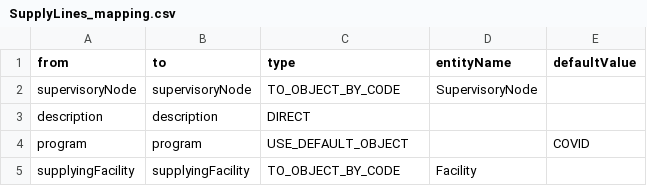
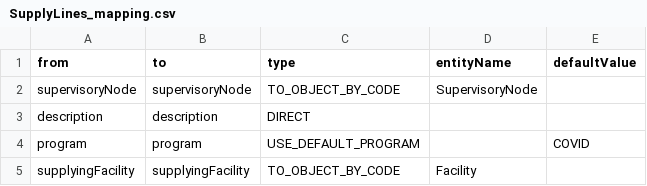
Before and after one commit to OpenLMIS-COVID/covid-configuration, a CSV file: mappings/SupplyLines_mapping.csv, drawn as a sheet.

Commit message:
COV-20: Updated program mapping in supply line

```diff
--- a/mappings/SupplyLines_mapping.csv
+++ b/mappings/SupplyLines_mapping.csv
@@ -3,3 +3,3 @@ supervisoryNode,supervisoryNode,TO_OBJECT_BY_CODE,SupervisoryNode,
 description,description,DIRECT,,
-program,program,USE_DEFAULT_OBJECT,,COVID
+program,program,USE_DEFAULT_PROGRAM,,COVID
 supplyingFacility,supplyingFacility,TO_OBJECT_BY_CODE,Facility,
```
